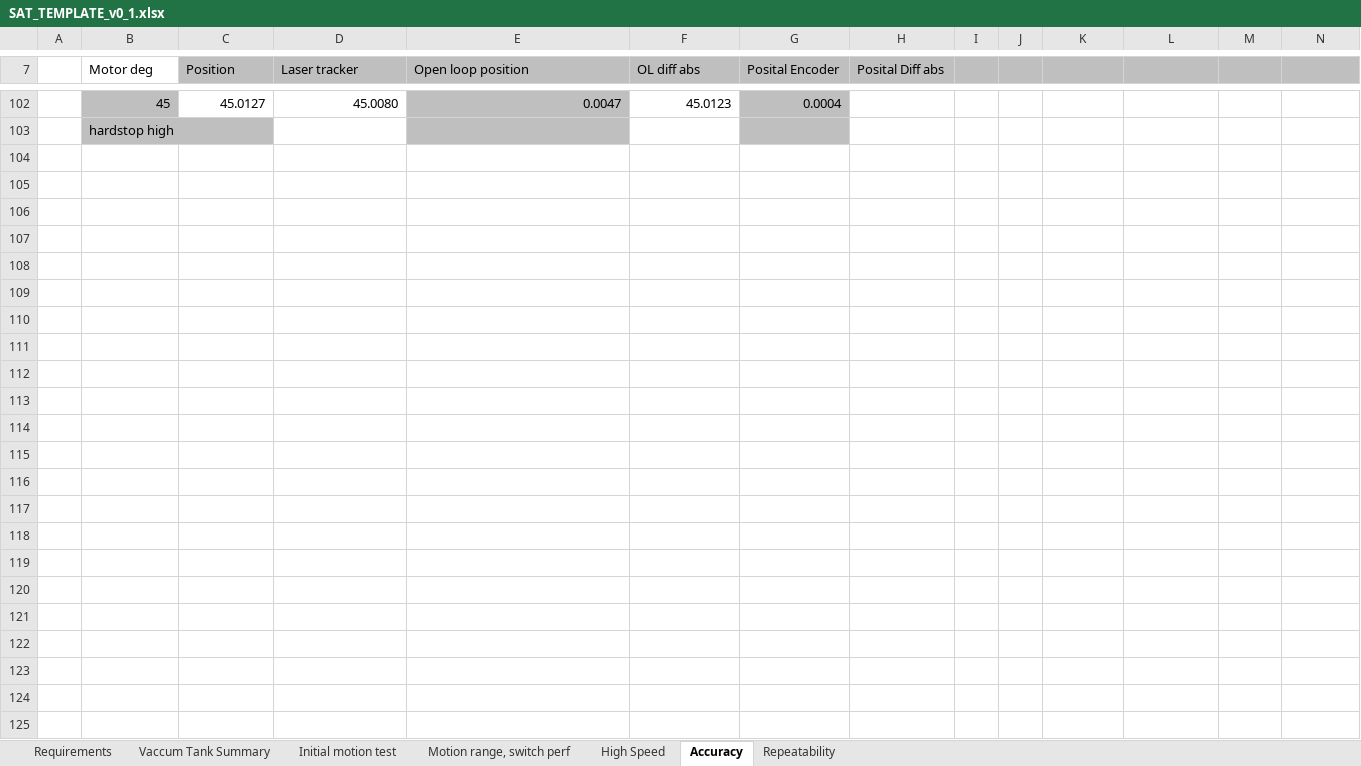
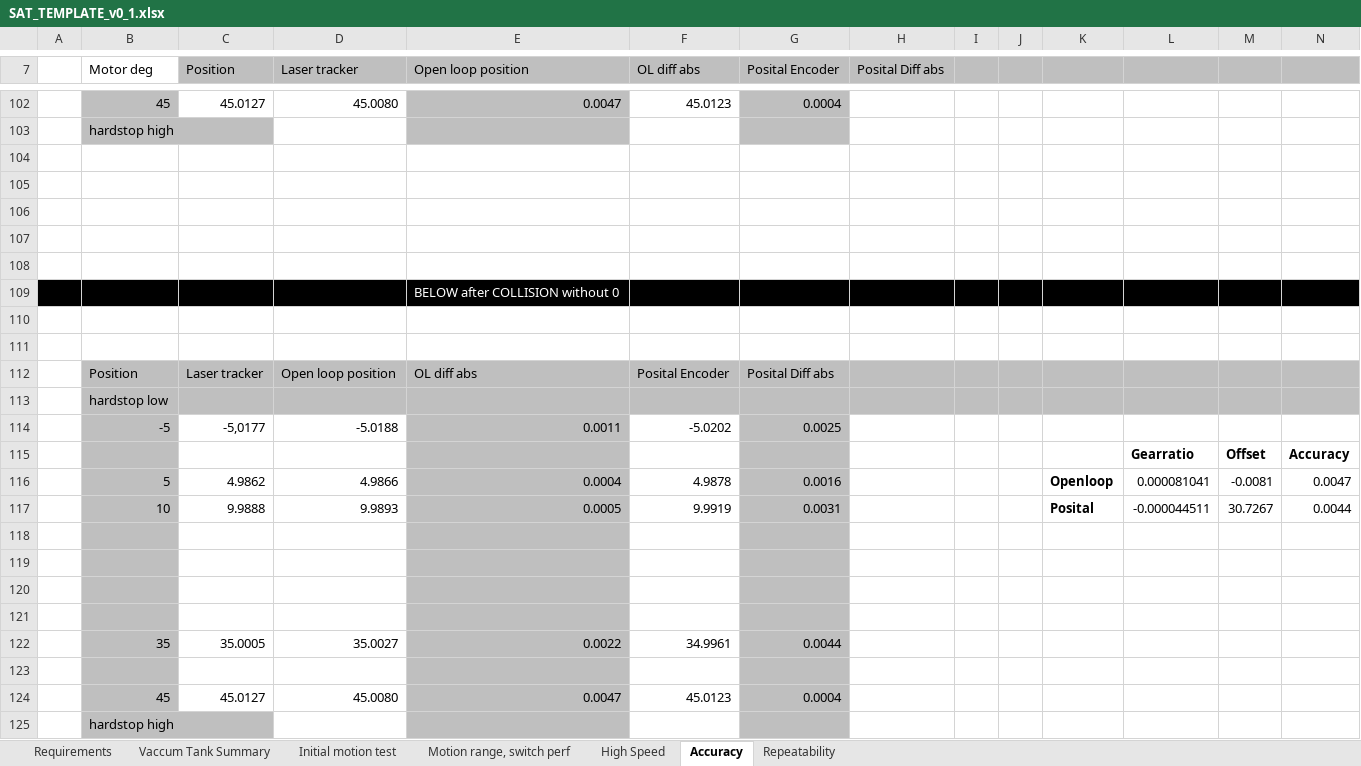
Before and after one commit to anderssandstrom/ecmc_bifrost_vac_tank_sat, an Excel workbook: docs/testplan/SAT_TEMPLATE_v0_1.xlsx, sheet Accuracy, drawn as a sheet; only a part is shown, gaps mark what is left out; values as stored, in another font and other column widths than the file's, no borders; rows hold the shown columns only; the diff names each change by its address in the sheet, - before the commit and + after, or states it on an @@ line.

Commit message:
Update XLS

```diff
--- a/docs/testplan/SAT_TEMPLATE_v0_1.xlsx (sheet Accuracy)
+++ b/docs/testplan/SAT_TEMPLATE_v0_1.xlsx (sheet Accuracy)
+row 104: (empty)
+row 105: (empty)
+row 106: (empty)
+row 107: (empty)
+row 108: (empty)
+row 109:  |  |  |  | BELOW after COLLISION without 0
+row 110: (empty)
+row 111: (empty)
+row 112:  | Position | Laser tracker | Open loop position | OL diff abs | Posital Encoder | Posital Diff abs
+row 113:  | hardstop low
+row 114:  | -5 | -5,0177 | -5.0188 | 0.0011 | -5.0202 | 0.0025
+row 115:  |  |  |  |  |  |  |  |  |  |  | Gearratio | Offset | Accuracy
+row 116:  | 5 | 4.9862 | 4.9866 | 0.0004 | 4.9878 | 0.0016 |  |  |  | Openloop | 0.000081041 | -0.0081 | 0.0047
+row 117:  | 10 | 9.9888 | 9.9893 | 0.0005 | 9.9919 | 0.0031 |  |  |  | Posital | -0.000044511 | 30.7267 | 0.0044
+row 118: (empty)
+row 119: (empty)
+row 120: (empty)
+row 121: (empty)
+row 122:  | 35 | 35.0005 | 35.0027 | 0.0022 | 34.9961 | 0.0044
+row 123: (empty)
+row 124:  | 45 | 45.0127 | 45.0080 | 0.0047 | 45.0123 | 0.0004
+row 125:  | hardstop high
```
